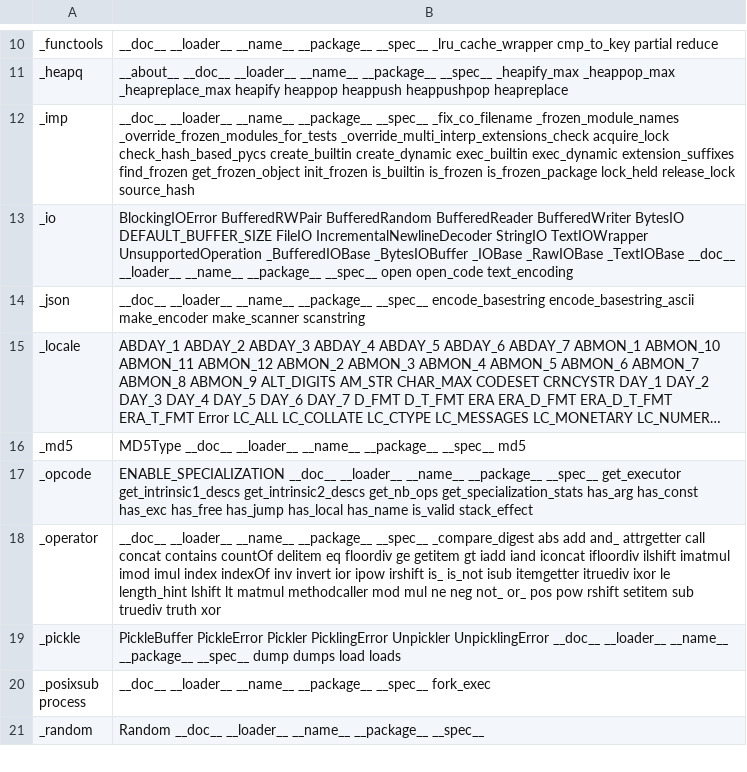
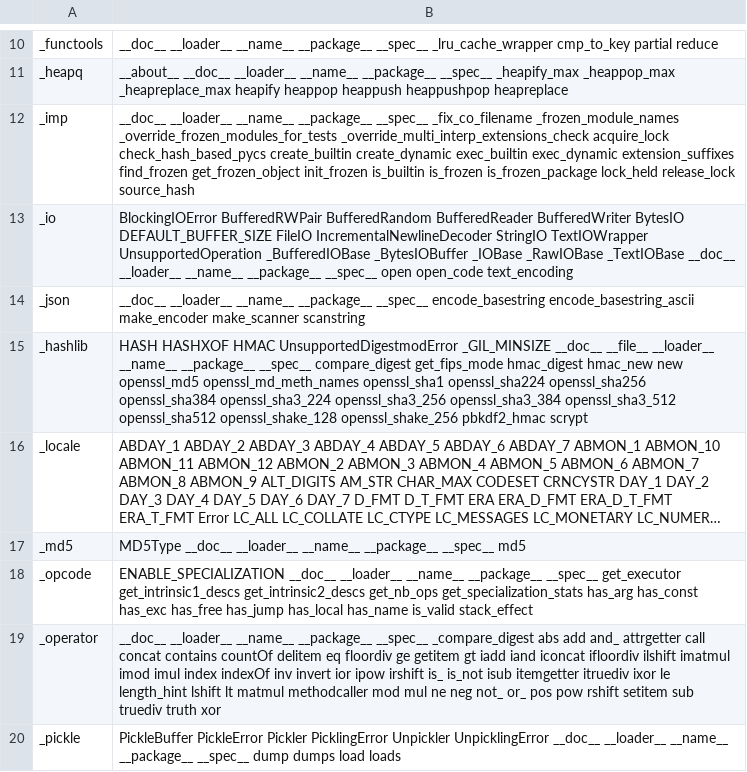
Before and after one commit to JoaoHenriqueBarbosa/pseudo-linus, a TSV file: crates/ul-python/data/cpython-docs/builtin-dir.tsv, drawn as a sheet; only a part is shown, gaps mark what is left out; the shorter side is filled out with more unchanged rows; long unchanged cells end in …; the diff names each change by its address in the sheet, - before the commit and + after, or states it on an @@ line.

Commit message:
python: types, abc, pickle, weakref, hashlib, hmac, gzip e re do Debian sobre núcleos nativos (_abc, _pickle, _weakref sobre _wref, _hashlib e afins sobre _hashimpl, _sre); SHA-512, BLAKE2, SHA-3/SHAKE, RIPEMD-160, SM3, HMAC, PBKDF2 e scrypt no ul-common; uma função de dentro só mantém vivas as células que fecha (os demais locais morrem no return, como no CPython); sys.implementation existe antes dos imports que puxam o types; adler32 do zdeflate reaproveitado no zlib

```diff
--- a/crates/ul-python/data/cpython-docs/builtin-dir.tsv
+++ b/crates/ul-python/data/cpython-docs/builtin-dir.tsv
+row 15: _hashlib | HASH HASHXOF HMAC UnsupportedDigestmodError _GIL_MINSIZE __doc__ __file__ __loader__ __name__ __package__ __spec__ compare_digest get_fips_mode hmac_digest hmac_new new openssl_md5 openssl_md_meth_names openssl_sha1 openssl_sha224 openssl_sha256 openssl_sha384 openssl_sha3_224 openssl_sha3_256 openssl_sha3_384 openssl_sha3_512 openssl_sha512 openssl_shake_128 openssl_shake_256 pbkdf2_hmac scrypt
```
Also changed, not shown: crates/ul-python/data/cpython-docs/runtime.tsv, 53 other files.
